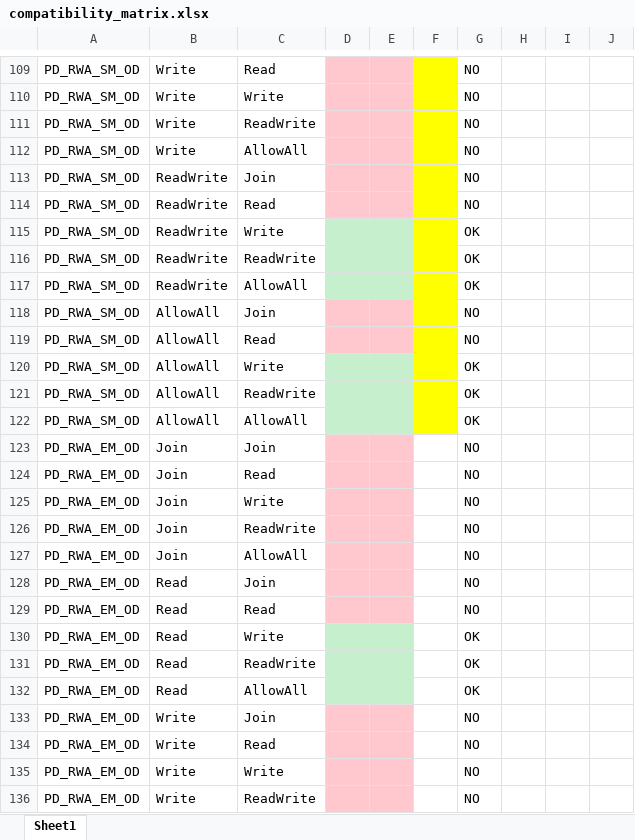
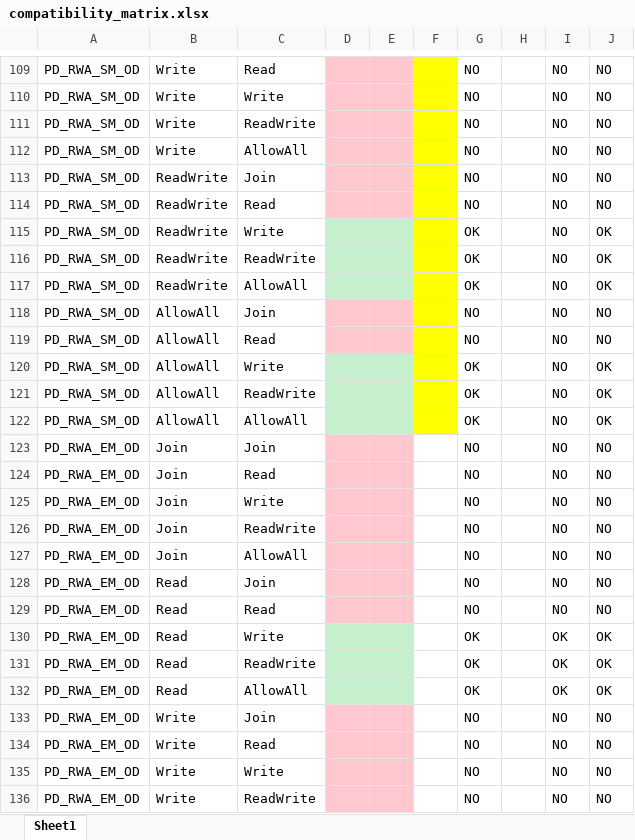
Before and after one commit to omg-dds/dds-security, an Excel workbook: compatibility_matrix.xlsx, sheet Sheet1, drawn as a sheet; only a part is shown, gaps mark what is left out; values as stored, in another font and other column widths than the file's, no borders; conditional formats not drawn; the diff covers the shown part only; the diff names each change by its address in the sheet, - before the commit and + after, or states it on an @@ line.

```diff
--- a/compatibility_matrix.xlsx (sheet Sheet1)
+++ b/compatibility_matrix.xlsx (sheet Sheet1)
-I109:I129: (empty)
+I109:I129: NO
-J109:J114: (empty)
+J109:J114: NO
-J115:J117: (empty)
+J115:J117: OK
-J118:J119: (empty)
+J118:J119: NO
-J120:J122: (empty)
+J120:J122: OK
-J123:J129: (empty)
+J123:J129: NO
-I130:I132: (empty)
+I130:I132: OK
-J130:J132: (empty)
+J130:J132: OK
-I133:I136: (empty)
+I133:I136: NO
-J133:J136: (empty)
+J133:J136: NO
```
Also changed, not shown: 426 edited cells and cell formats elsewhere in this sheet.
